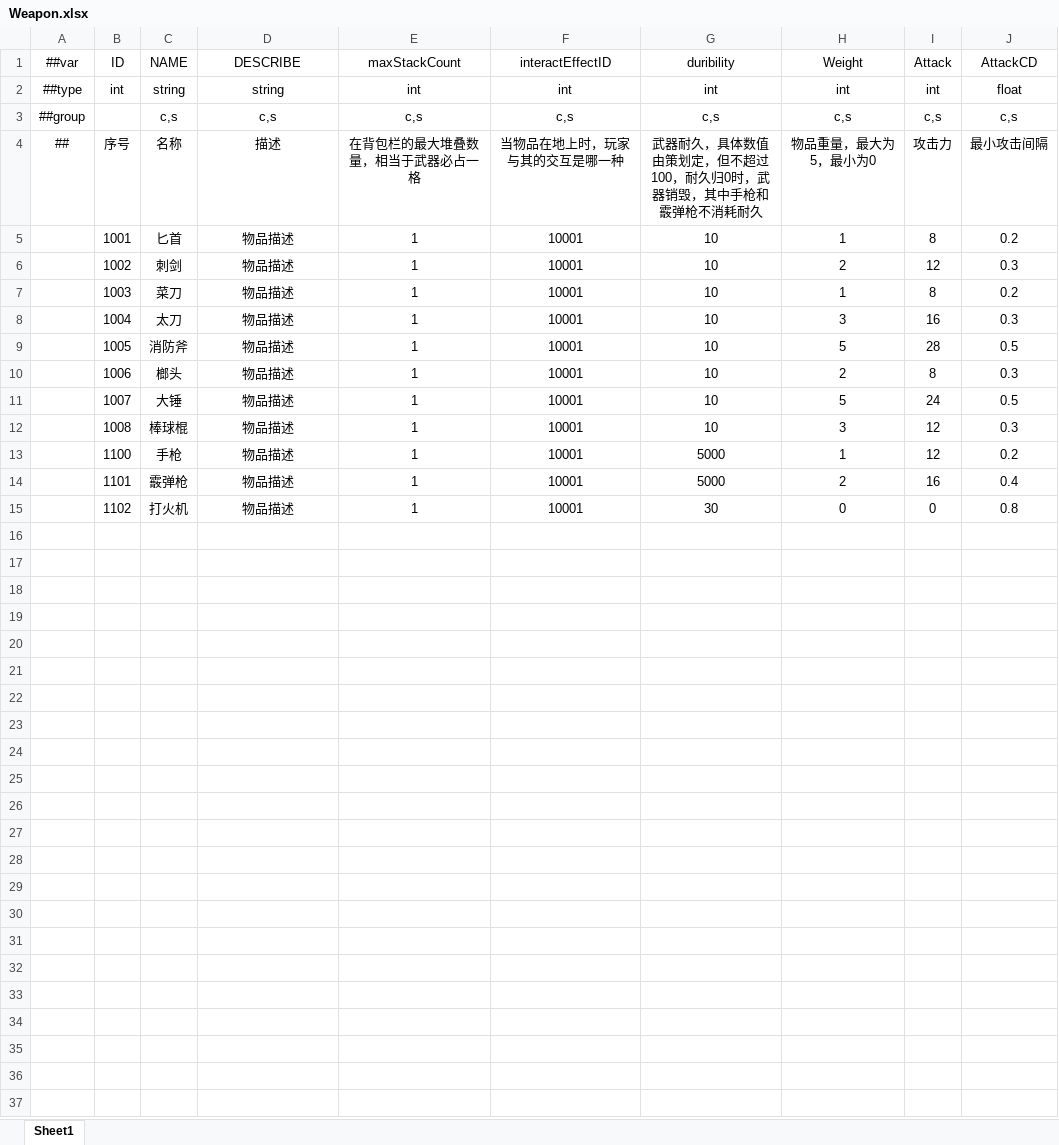
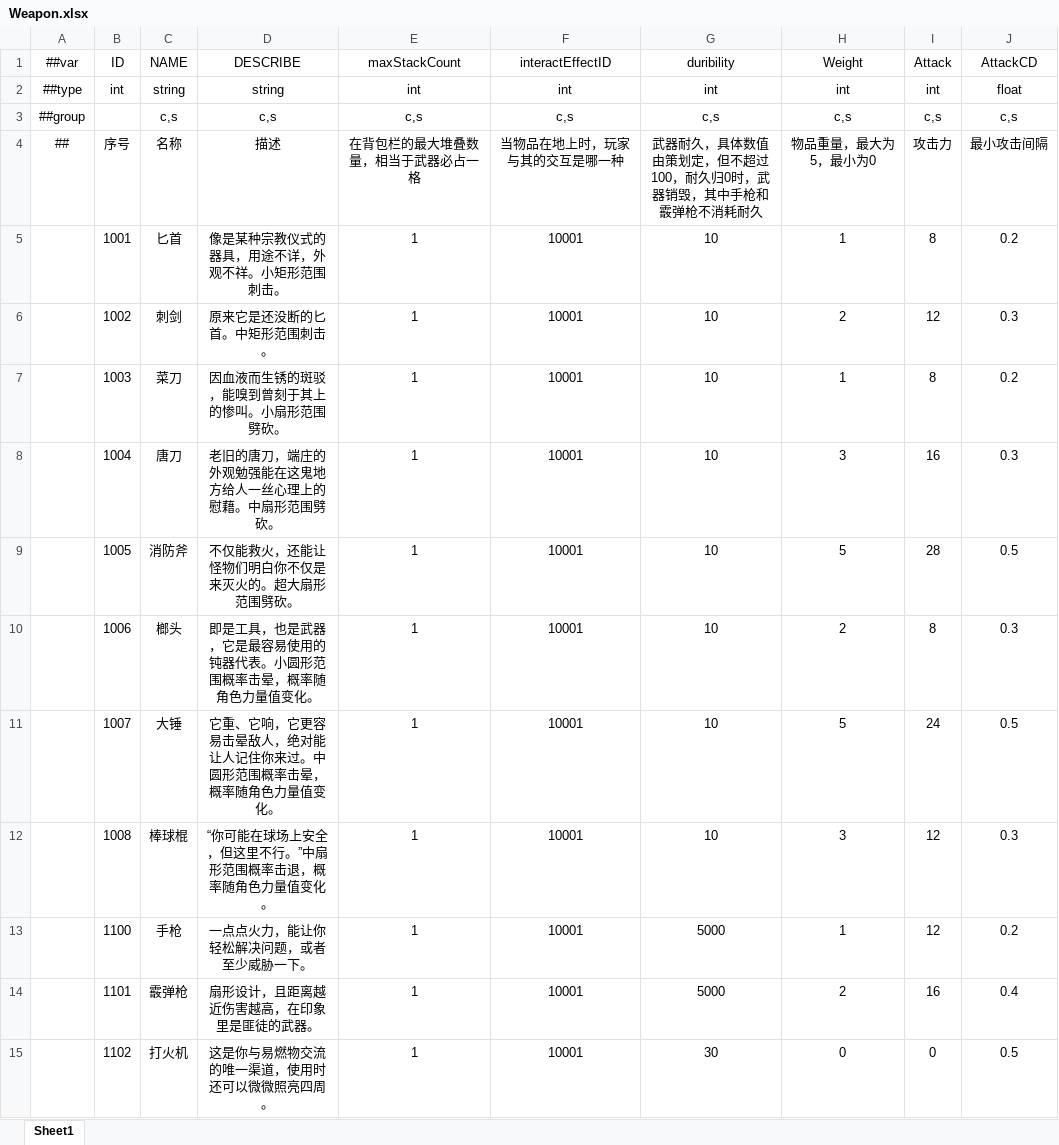
Before and after one commit to HouWang-123/Project-A, an Excel workbook: AAA-Luban-Excel/Datas/Weapon.xlsx, sheet Sheet1, drawn as a sheet; values as stored, in another font and other column widths than the file's, no borders; the diff names each change by its address in the sheet, - before the commit and + after, or states it on an @@ line.

```diff
--- a/AAA-Luban-Excel/Datas/Weapon.xlsx (sheet Sheet1)
+++ b/AAA-Luban-Excel/Datas/Weapon.xlsx (sheet Sheet1)
-D5 (DESCRIBE): 物品描述
+D5 (DESCRIBE): 像是某种宗教仪式的器具，用途不详，外观不祥。小矩形范围刺击。
-D6 (DESCRIBE): 物品描述
+D6 (DESCRIBE): 原来它是还没断的匕首。中矩形范围刺击。
-D7 (DESCRIBE): 物品描述
+D7 (DESCRIBE): 因血液而生锈的斑驳，能嗅到曾刻于其上的惨叫。小扇形范围劈砍。
-C8 (NAME): 太刀
+C8 (NAME): 唐刀
-D8 (DESCRIBE): 物品描述
+D8 (DESCRIBE): 老旧的唐刀，端庄的外观勉强能在这鬼地方给人一丝心理上的慰藉。中扇形范围劈砍。
-D9 (DESCRIBE): 物品描述
+D9 (DESCRIBE): 不仅能救火，还能让怪物们明白你不仅是来灭火的。超大扇形范围劈砍。
-D10 (DESCRIBE): 物品描述
+D10 (DESCRIBE): 即是工具，也是武器，它是最容易使用的钝器代表。小圆形范围概率击晕，概率随角色力量值变化。
-D11 (DESCRIBE): 物品描述
+D11 (DESCRIBE): 它重、它响，它更容易击晕敌人，绝对能让人记住你来过。中圆形范围概率击晕，概率随角色力量值变化。
-D12 (DESCRIBE): 物品描述
+D12 (DESCRIBE): “你可能在球场上安全，但这里不行。”中扇形范围概率击退，概率随角色力量值变化。
-D13 (DESCRIBE): 物品描述
+D13 (DESCRIBE): 一点点火力，能让你轻松解决问题，或者至少威胁一下。
-D14 (DESCRIBE): 物品描述
+D14 (DESCRIBE): 扇形设计，且距离越近伤害越高，在印象里是匪徒的武器。
-D15 (DESCRIBE): 物品描述
+D15 (DESCRIBE): 这是你与易燃物交流的唯一渠道，使用时还可以微微照亮四周。
-J15 (AttackCD): 0.8
+J15 (AttackCD): 0.5
```
Also changed, not shown: AAA-Luban-Excel/Datas/Food.xlsx, AAA-Luban-Excel/Datas/Tools.xlsx.
